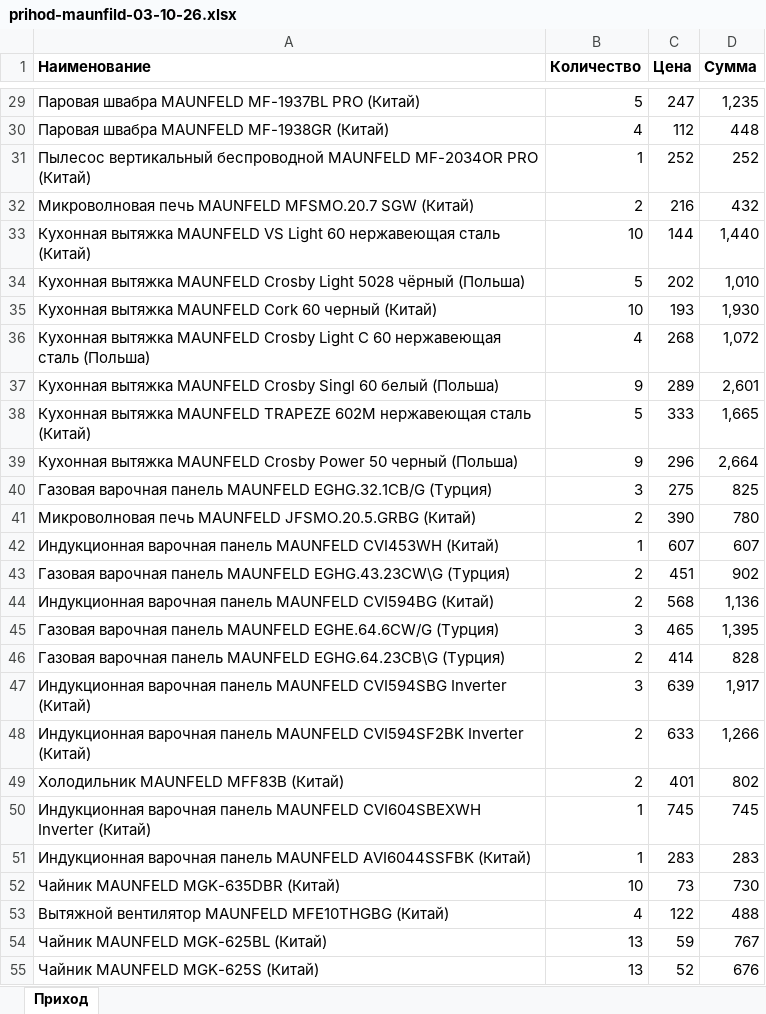
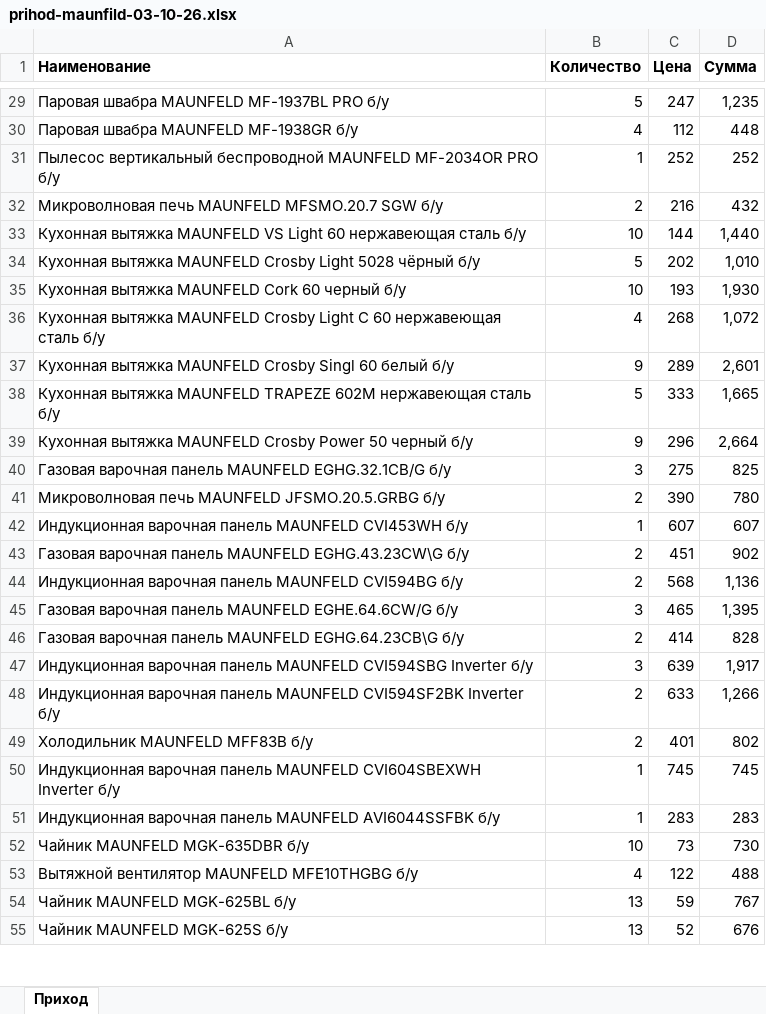
Before and after one commit to pr-poehali-dev/empty-site-creation-7, an Excel workbook: public/converted/prihod-maunfild-03-10-26.xlsx, sheet Приход, drawn as a sheet; only a part is shown, gaps mark what is left out; values as stored, in another font and other column widths than the file's, no borders; the diff covers the shown part only; the diff names each change by its address in the sheet, - before the commit and + after, or states it on an @@ line.

```diff
--- a/public/converted/prihod-maunfild-03-10-26.xlsx (sheet Приход)
+++ b/public/converted/prihod-maunfild-03-10-26.xlsx (sheet Приход)
-A29 (Наименование): Паровая швабра MAUNFELD MF-1937BL PRO (Китай)
+A29 (Наименование): Паровая швабра MAUNFELD MF-1937BL PRO б/у
-A30 (Наименование): Паровая швабра MAUNFELD MF-1938GR (Китай)
+A30 (Наименование): Паровая швабра MAUNFELD MF-1938GR б/у
-A31 (Наименование): …MF-2034OR PRO (Китай)
+A31 (Наименование): …MF-2034OR PRO б/у
-A32 (Наименование): …MFSMO.20.7 SGW (Китай)
+A32 (Наименование): …MFSMO.20.7 SGW б/у
-A33 (Наименование): …нержавеющая сталь (Китай)
+A33 (Наименование): …нержавеющая сталь б/у
-A34 (Наименование): …5028 чёрный (Польша)
+A34 (Наименование): …5028 чёрный б/у
-A35 (Наименование): …60 черный (Китай)
+A35 (Наименование): …60 черный б/у
-A36 (Наименование): …нержавеющая сталь (Польша)
+A36 (Наименование): …нержавеющая сталь б/у
-A37 (Наименование): …60 белый (Польша)
+A37 (Наименование): …60 белый б/у
-A38 (Наименование): …нержавеющая сталь (Китай)
+A38 (Наименование): …нержавеющая сталь б/у
-A39 (Наименование): …50 черный (Польша)
+A39 (Наименование): …50 черный б/у
-A40 (Наименование): …MAUNFELD EGHG.32.1CB/G (Турция)
+A40 (Наименование): …MAUNFELD EGHG.32.1CB/G б/у
-A41 (Наименование): …MAUNFELD JFSMO.20.5.GRBG (Китай)
+A41 (Наименование): …MAUNFELD JFSMO.20.5.GRBG б/у
-A42 (Наименование): …MAUNFELD CVI453WH (Китай)
+A42 (Наименование): …MAUNFELD CVI453WH б/у
-A43 (Наименование): …MAUNFELD EGHG.43.23CW\G (Турция)
+A43 (Наименование): …MAUNFELD EGHG.43.23CW\G б/у
-A44 (Наименование): …MAUNFELD CVI594BG (Китай)
+A44 (Наименование): …MAUNFELD CVI594BG б/у
-A45 (Наименование): …MAUNFELD EGHE.64.6CW/G (Турция)
+A45 (Наименование): …MAUNFELD EGHE.64.6CW/G б/у
-A46 (Наименование): …MAUNFELD EGHG.64.23CB\G (Турция)
+A46 (Наименование): …MAUNFELD EGHG.64.23CB\G б/у
-A47 (Наименование): …CVI594SBG Inverter (Китай)
+A47 (Наименование): …CVI594SBG Inverter б/у
-A48 (Наименование): …CVI594SF2BK Inverter (Китай)
+A48 (Наименование): …CVI594SF2BK Inverter б/у
-A49 (Наименование): Холодильник MAUNFELD MFF83B (Китай)
+A49 (Наименование): Холодильник MAUNFELD MFF83B б/у
-A50 (Наименование): …CVI604SBEXWH Inverter (Китай)
+A50 (Наименование): …CVI604SBEXWH Inverter б/у
-A51 (Наименование): …MAUNFELD AVI6044SSFBK (Китай)
+A51 (Наименование): …MAUNFELD AVI6044SSFBK б/у
-A52 (Наименование): Чайник MAUNFELD MGK-635DBR (Китай)
+A52 (Наименование): Чайник MAUNFELD MGK-635DBR б/у
-A53 (Наименование): Вытяжной вентилятор MAUNFELD MFE10THGBG (Китай)
+A53 (Наименование): Вытяжной вентилятор MAUNFELD MFE10THGBG б/у
-A54 (Наименование): Чайник MAUNFELD MGK-625BL (Китай)
+A54 (Наименование): Чайник MAUNFELD MGK-625BL б/у
-A55 (Наименование): Чайник MAUNFELD MGK-625S (Китай)
+A55 (Наименование): Чайник MAUNFELD MGK-625S б/у
```
Also changed, not shown: 287 edited cells elsewhere in this sheet, 2 other files.
